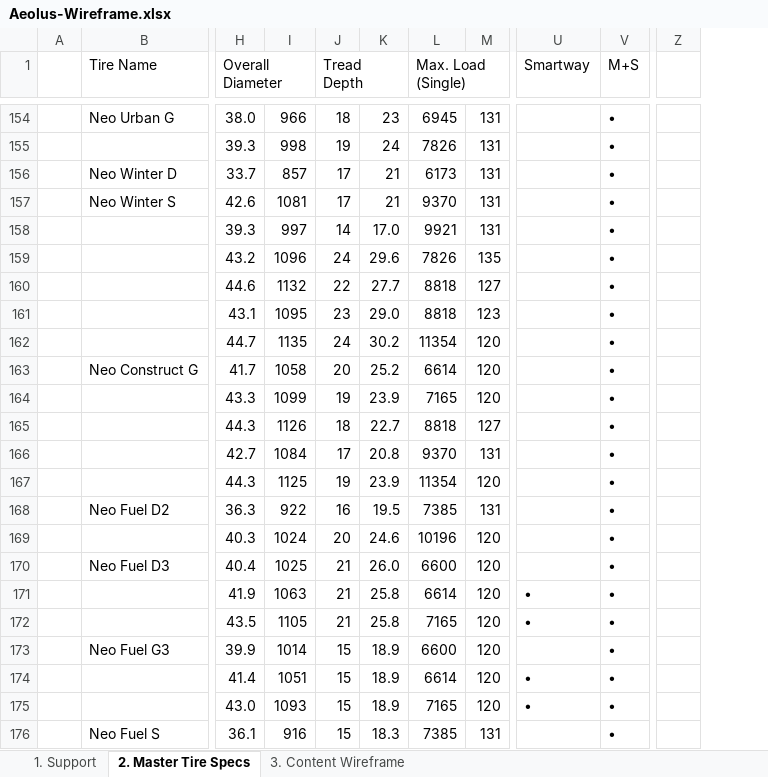
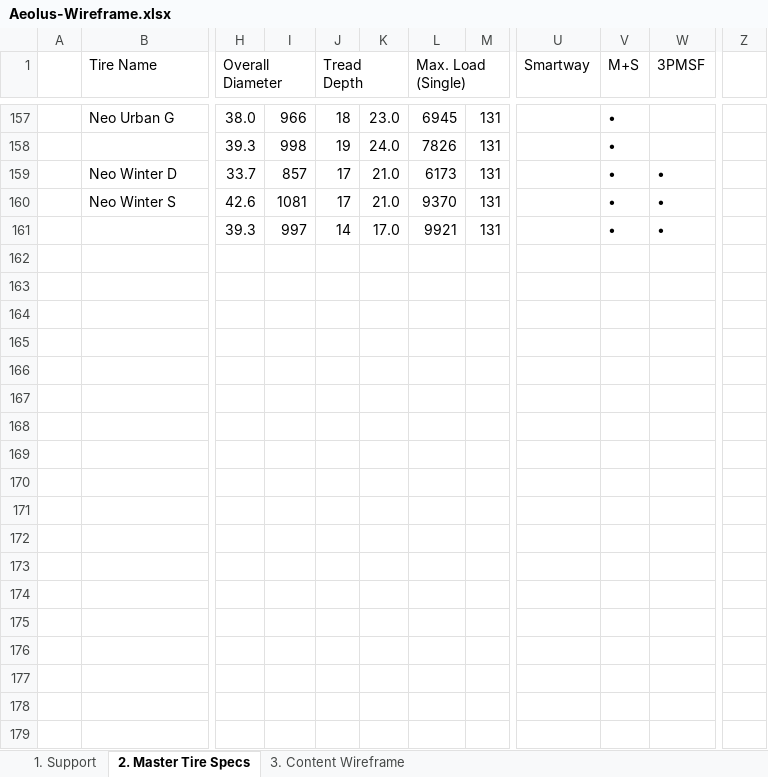
Before and after one commit to markdmui/Aeolus-Tire, an Excel workbook: Aeolus-Wireframe.xlsx, sheet 2. Master Tire Specs, drawn as a sheet; only a part is shown, gaps mark what is left out; values as stored, in another font and other column widths than the file's, no cell formats; removed rows and columns are numbered as before the commit, all else as after; rows hold the shown columns only; the diff covers the shown part only; the diff names each change by its address in the sheet, - before the commit and + after, or states it on an @@ line.

```diff
--- a/Aeolus-Wireframe.xlsx (sheet 2. Master Tire Specs)
+++ b/Aeolus-Wireframe.xlsx (sheet 2. Master Tire Specs)
-column K, rows 154-158: 23 | 24 | 21 | 21 | 17.0
+column K, rows 157-161: 23.0 | 24.0 | 21.0 | 21.0 | 17.0
@@ column W (3PMSF) unhidden, rows 159-161: all • @@
-column Z, empty
+column Z, empty
-row 159:  |  | 43.2 | 1096 | 24 | 29.6 | 7826 | 135 |  | •
-row 160:  |  | 44.6 | 1132 | 22 | 27.7 | 8818 | 127 |  | •
-row 161:  |  | 43.1 | 1095 | 23 | 29.0 | 8818 | 123 |  | •
-row 162:  |  | 44.7 | 1135 | 24 | 30.2 | 11354 | 120 |  | •
-row 163:  | Neo Construct G | 41.7 | 1058 | 20 | 25.2 | 6614 | 120 |  | •
-row 164:  |  | 43.3 | 1099 | 19 | 23.9 | 7165 | 120 |  | •
-row 165:  |  | 44.3 | 1126 | 18 | 22.7 | 8818 | 127 |  | •
-row 166:  |  | 42.7 | 1084 | 17 | 20.8 | 9370 | 131 |  | •
-row 167:  |  | 44.3 | 1125 | 19 | 23.9 | 11354 | 120 |  | •
-row 168:  | Neo Fuel D2 | 36.3 | 922 | 16 | 19.5 | 7385 | 131 |  | •
-row 169:  |  | 40.3 | 1024 | 20 | 24.6 | 10196 | 120 |  | •
-row 170:  | Neo Fuel D3 | 40.4 | 1025 | 21 | 26.0 | 6600 | 120 |  | •
-row 171:  |  | 41.9 | 1063 | 21 | 25.8 | 6614 | 120 | • | •
-row 172:  |  | 43.5 | 1105 | 21 | 25.8 | 7165 | 120 | • | •
-row 173:  | Neo Fuel G3 | 39.9 | 1014 | 15 | 18.9 | 6600 | 120 |  | •
-row 174:  |  | 41.4 | 1051 | 15 | 18.9 | 6614 | 120 | • | •
-row 175:  |  | 43.0 | 1093 | 15 | 18.9 | 7165 | 120 | • | •
-row 176:  | Neo Fuel S | 36.1 | 916 | 15 | 18.3 | 7385 | 131 |  | •
```
Also changed, not shown: 17 removed rows, 3 moved rows and 22 edited cells elsewhere in this sheet, sheet 3. Content Wireframe, sheet 1. Support, cell formats, 1 other file.
